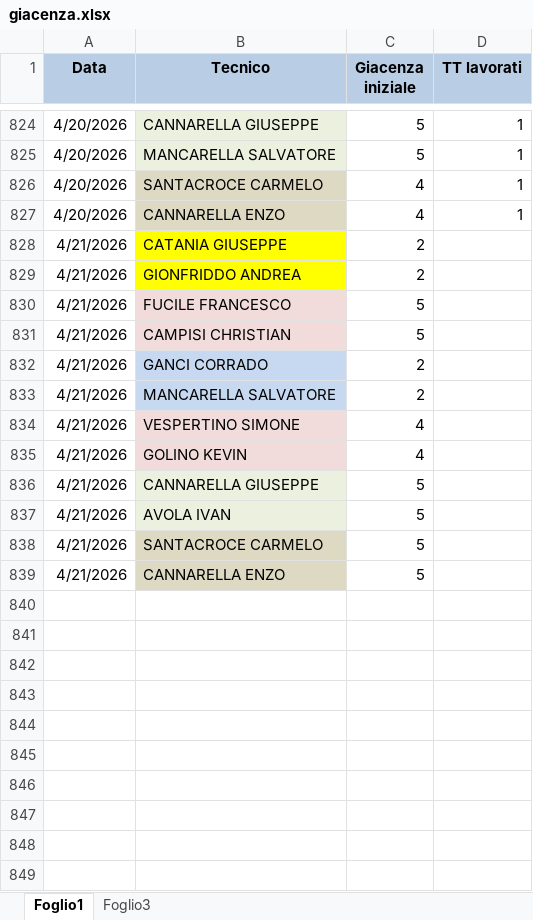
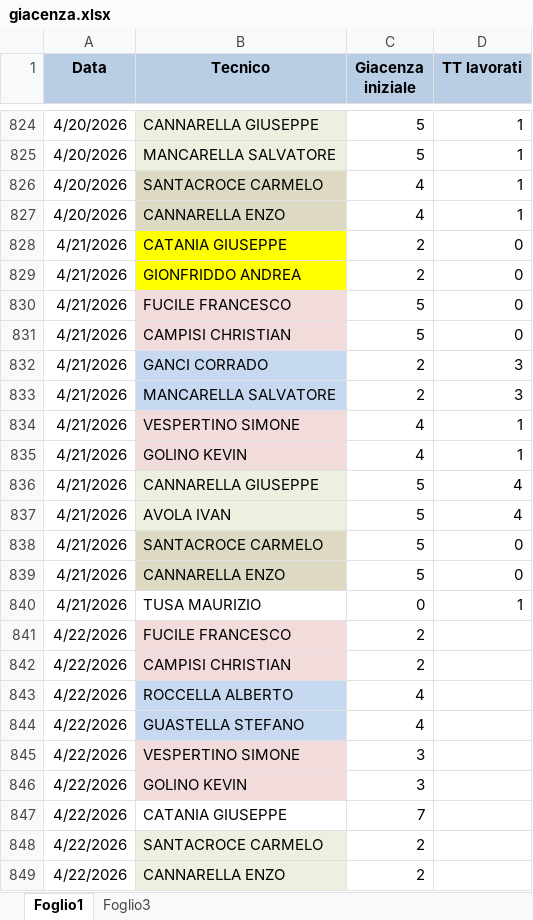
Before and after one commit to lbianco11197/Avanzamento-Impulsiva-v2, an Excel workbook: giacenza.xlsx, sheet Foglio1, drawn as a sheet; only a part is shown, gaps mark what is left out; values as stored, in another font and other column widths than the file's, no borders; the diff names each change by its address in the sheet, - before the commit and + after, or states it on an @@ line.

Commit message:
Aggiornato giacenza.xlsx da lbianco via Streamlit

```diff
--- a/giacenza.xlsx (sheet Foglio1)
+++ b/giacenza.xlsx (sheet Foglio1)
-D828:D831 (TT lavorati): (empty)
+D828:D831 (TT lavorati): 0
-D832:D833 (TT lavorati): (empty)
+D832:D833 (TT lavorati): 3
-D834:D835 (TT lavorati): (empty)
+D834:D835 (TT lavorati): 1
-D836:D837 (TT lavorati): (empty)
+D836:D837 (TT lavorati): 4
-D838:D839 (TT lavorati): (empty)
+D838:D839 (TT lavorati): 0
+row 840: 4/21/2026 | TUSA MAURIZIO | 0 | 1
+row 841: 4/22/2026 | FUCILE FRANCESCO | 2
+row 842: 4/22/2026 | CAMPISI CHRISTIAN | 2
+row 843: 4/22/2026 | ROCCELLA ALBERTO | 4
+row 844: 4/22/2026 | GUASTELLA STEFANO | 4
+row 845: 4/22/2026 | VESPERTINO SIMONE | 3
+row 846: 4/22/2026 | GOLINO KEVIN | 3
+row 847: 4/22/2026 | CATANIA GIUSEPPE | 7
+row 848: 4/22/2026 | SANTACROCE CARMELO | 2
+row 849: 4/22/2026 | CANNARELLA ENZO | 2
```
